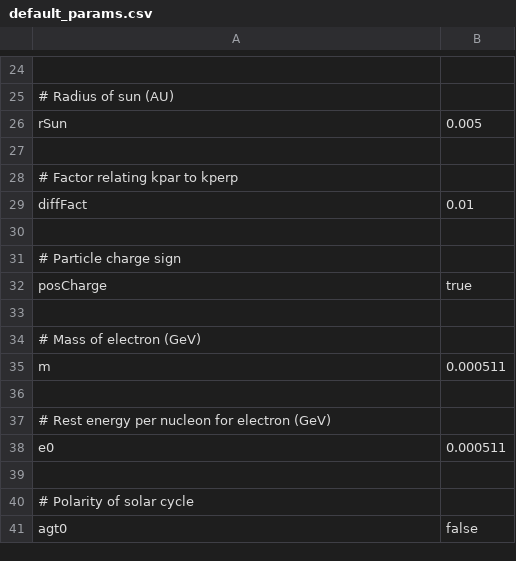
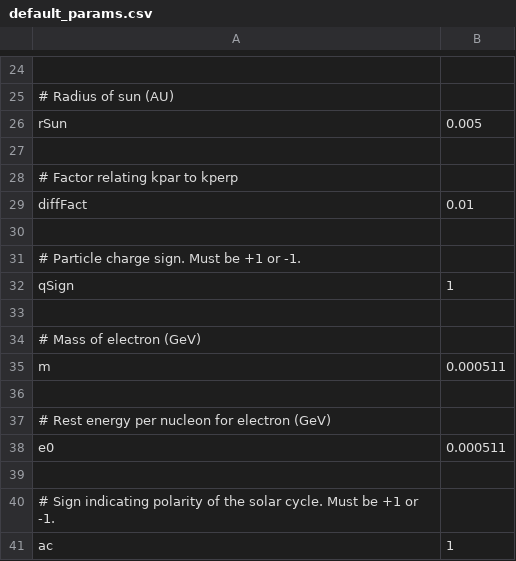
Before and after one commit to adam-coogan/heliosphere_anisotropy, a CSV file: SolarProp/default_params.csv, drawn as a sheet; only a part is shown, gaps mark what is left out.

Commit message:
Abstracted out the parameter parsing.  TODO: look at boost::program_options, since I've basically replicated it.

```diff
--- a/SolarProp/default_params.csv
+++ b/SolarProp/default_params.csv
@@ -30,4 +30,4 @@ diffFact,0.01
 
-# Particle charge sign
-posCharge,true
+# Particle charge sign.  Must be +1 or -1.
+qSign,1
 
@@ -39,3 +39,3 @@ e0,0.000511
 
-# Polarity of solar cycle
-agt0,false
+# Sign indicating polarity of the solar cycle.  Must be +1 or -1.
+ac,1
```
Also changed, not shown: 21 other files.
